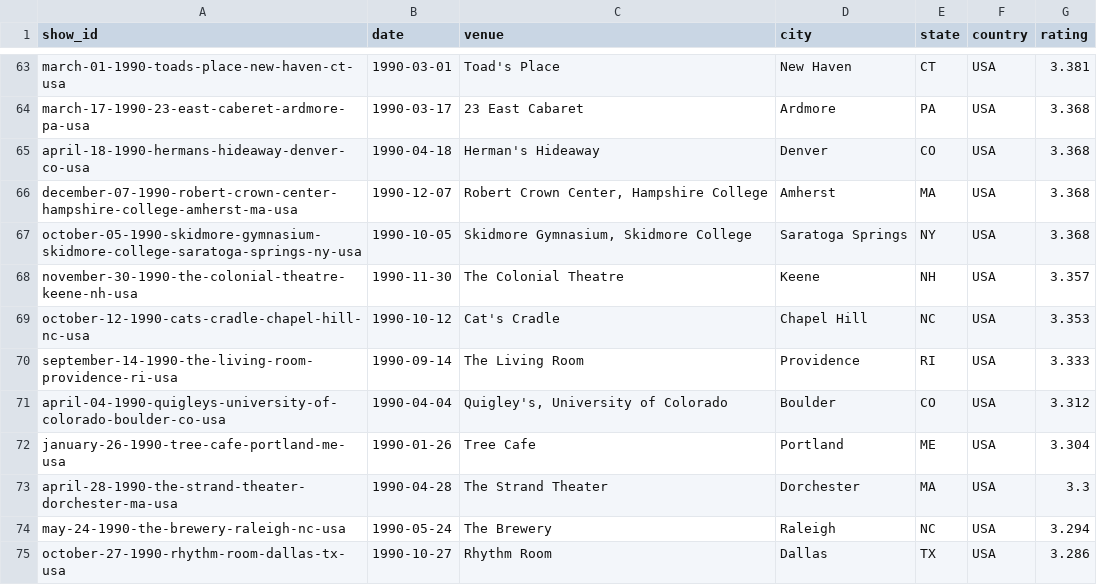
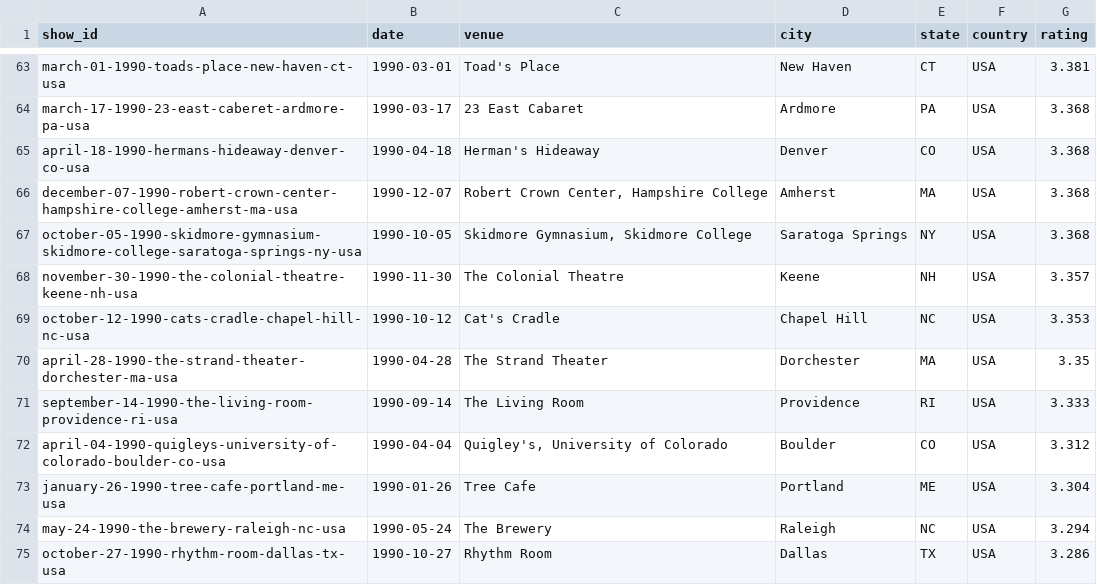
Before and after one commit to mguterl/phish.net-ratings, a CSV file: data/csv/ratings_1990.csv, drawn as a sheet; only a part is shown, gaps mark what is left out; removed rows and columns are numbered as before the commit, all else as after; the diff names each change by its address in the sheet, - before the commit and + after, or states it on an @@ line.

```diff
--- a/data/csv/ratings_1990.csv
+++ b/data/csv/ratings_1990.csv
+row 70: april-28-1990-the-strand-theater-dorchester-ma-usa | 1990-04-28 | The Strand Theater | Dorchester | MA | USA | 3.35
-row 73: april-28-1990-the-strand-theater-dorchester-ma-usa | 1990-04-28 | The Strand Theater | Dorchester | MA | USA | 3.3
```
Also changed, not shown: data/csv/ratings_2022.csv, data/csv/ratings_2026.csv.
